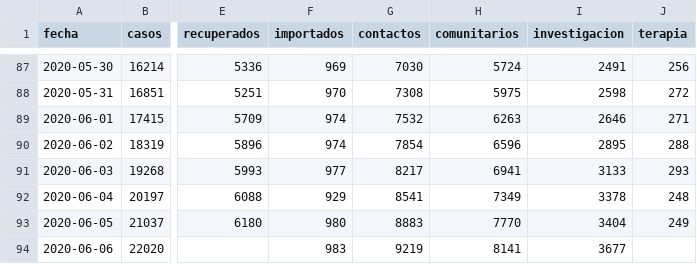
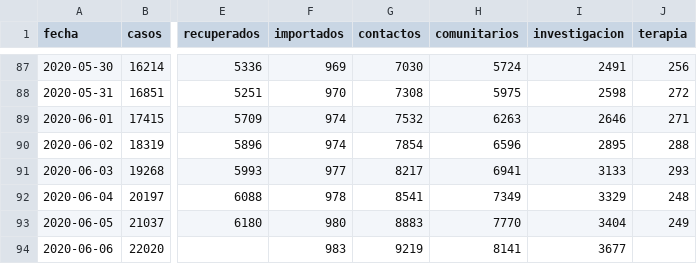
Before and after one commit to covid19UNGS/proyecciones, a CSV file: Data/coronavirus_ar.csv, drawn as a sheet; only a part is shown, gaps mark what is left out; the diff names each change by its address in the sheet, - before the commit and + after, or states it on an @@ line.

Commit message:
Actualizacion por error

```diff
--- a/Data/coronavirus_ar.csv
+++ b/Data/coronavirus_ar.csv
-F92 (importados): 929
+F92 (importados): 978
-I92 (investigacion): 3378
+I92 (investigacion): 3329
```
